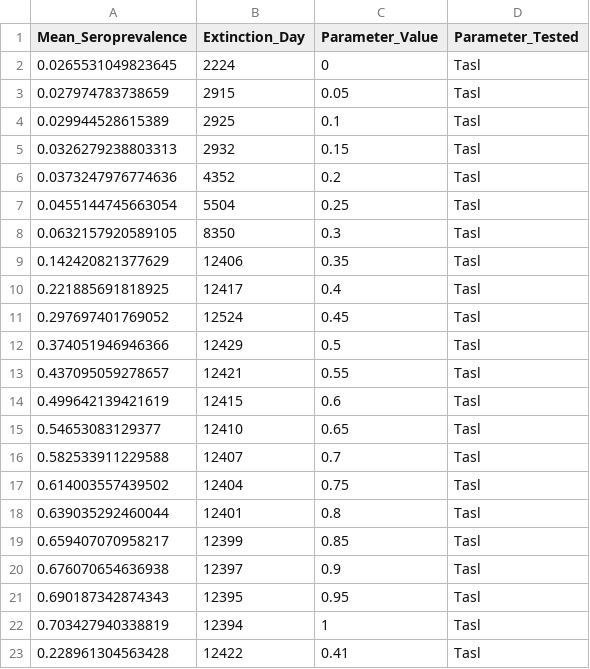
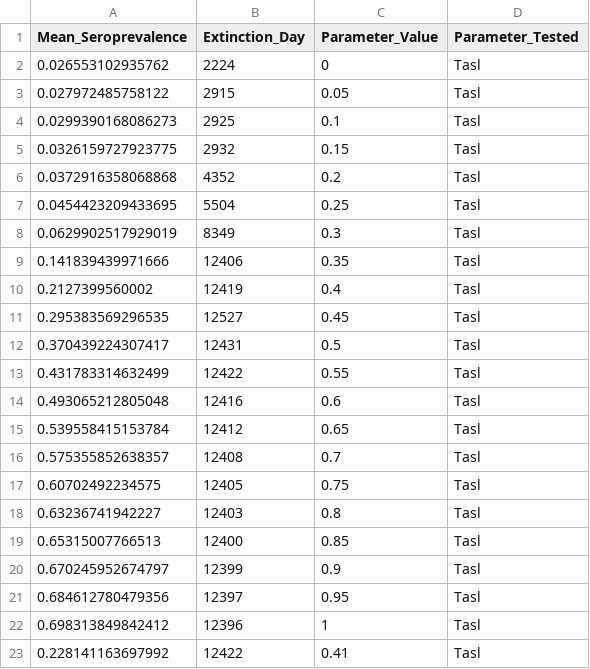
Before and after one commit to One-Health-Research-Consulting/RVF_SIR_Model, a CSV file: All_Files_For_Publication/Data_for_sensitivity_analysis/Tasl vs Mean Seroprevalence and Extinction Day.csv, drawn as a sheet.

```diff
--- a/All_Files_For_Publication/Data_for_sensitivity_analysis/Tasl vs Mean Seroprevalence and Extinction Day.csv
+++ b/All_Files_For_Publication/Data_for_sensitivity_analysis/Tasl vs Mean Seroprevalence and Extinction Day.csv
@@ -1,23 +1,23 @@
 "Mean_Seroprevalence","Extinction_Day","Parameter_Value","Parameter_Tested"
-0.0265531049823645,2224,0,"Tasl"
-0.027974783738659,2915,0.05,"Tasl"
-0.029944528615389,2925,0.1,"Tasl"
-0.0326279238803313,2932,0.15,"Tasl"
-0.0373247976774636,4352,0.2,"Tasl"
-0.0455144745663054,5504,0.25,"Tasl"
-0.0632157920589105,8350,0.3,"Tasl"
-0.142420821377629,12406,0.35,"Tasl"
-0.221885691818925,12417,0.4,"Tasl"
-0.297697401769052,12524,0.45,"Tasl"
-0.374051946946366,12429,0.5,"Tasl"
-0.437095059278657,12421,0.55,"Tasl"
-0.499642139421619,12415,0.6,"Tasl"
-0.54653083129377,12410,0.65,"Tasl"
-0.582533911229588,12407,0.7,"Tasl"
-0.614003557439502,12404,0.75,"Tasl"
-0.639035292460044,12401,0.8,"Tasl"
-0.659407070958217,12399,0.85,"Tasl"
-0.676070654636938,12397,0.9,"Tasl"
-0.690187342874343,12395,0.95,"Tasl"
-0.703427940338819,12394,1,"Tasl"
-0.228961304563428,12422,0.41,"Tasl"
+0.026553102935762,2224,0,"Tasl"
+0.027972485758122,2915,0.05,"Tasl"
+0.0299390168086273,2925,0.1,"Tasl"
+0.0326159727923775,2932,0.15,"Tasl"
+0.0372916358068868,4352,0.2,"Tasl"
+0.0454423209433695,5504,0.25,"Tasl"
+0.0629902517929019,8349,0.3,"Tasl"
+0.141839439971666,12406,0.35,"Tasl"
+0.2127399560002,12419,0.4,"Tasl"
+0.295383569296535,12527,0.45,"Tasl"
+0.370439224307417,12431,0.5,"Tasl"
+0.431783314632499,12422,0.55,"Tasl"
+0.493065212805048,12416,0.6,"Tasl"
+0.539558415153784,12412,0.65,"Tasl"
+0.575355852638357,12408,0.7,"Tasl"
+0.60702492234575,12405,0.75,"Tasl"
+0.63236741942227,12403,0.8,"Tasl"
+0.65315007766513,12400,0.85,"Tasl"
+0.670245952674797,12399,0.9,"Tasl"
+0.684612780479356,12397,0.95,"Tasl"
+0.698313849842412,12396,1,"Tasl"
+0.228141163697992,12422,0.41,"Tasl"
```
Also changed, not shown: All_Files_For_Publication/Data_for_sensitivity_analysis/Tsla vs Mean Seroprevalence and Extinction Day.csv, All_Files_For_Publication/Data_for_sensitivity_analysis/epsilon vs Mean Seroprevalence and Extinction Day.csv, 57 other files.
